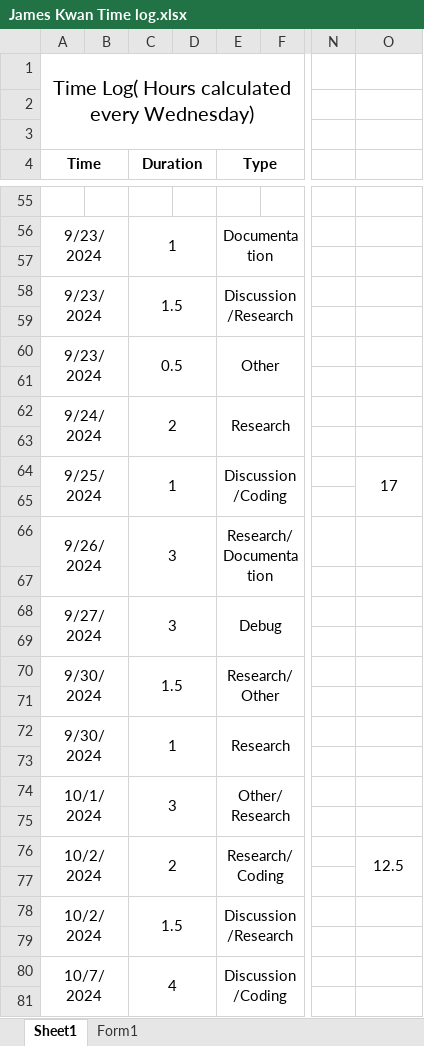
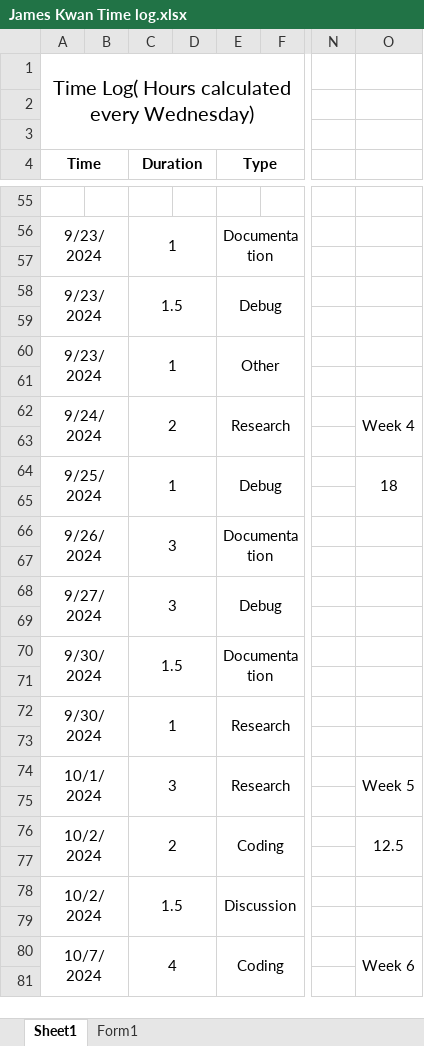
Before and after one commit to mrgzf233/CISC-4900, an Excel workbook: James Kwan Time log.xlsx, sheet Sheet1, drawn as a sheet; only a part is shown, gaps mark what is left out; values as stored, in another font and other column widths than the file's, no borders; the diff covers the shown part only; the diff names each change by its address in the sheet, - before the commit and + after, or states it on an @@ line.

```diff
--- a/James Kwan Time log.xlsx (sheet Sheet1)
+++ b/James Kwan Time log.xlsx (sheet Sheet1)
-E58 (Type): Discussion/Research
+E58 (Type): Debug
-C60 (Duration): 0.5
+C60 (Duration): 1
-O62: (empty)
+O62: Week 4
+O62:O63 merged
-E64 (Type): Discussion/Coding
+E64 (Type): Debug
-O64: 17
+O64: 18
-E66 (Type): Research/Documentation
+E66 (Type): Documentation
-E70 (Type): Research/Other
+E70 (Type): Documentation
-E74 (Type): Other/Research
+E74 (Type): Research
-O74: (empty)
+O74: Week 5
+O74:O75 merged
-E76 (Type): Research/Coding
+E76 (Type): Coding
-E78 (Type): Discussion/Research
+E78 (Type): Discussion
-E80 (Type): Discussion/Coding
+E80 (Type): Coding
-O80: (empty)
+O80: Week 6
+O80:O81 merged
```
Also changed, not shown: 14 added rows, 1 removed row, 29 edited cells and merged cells elsewhere in this sheet.
